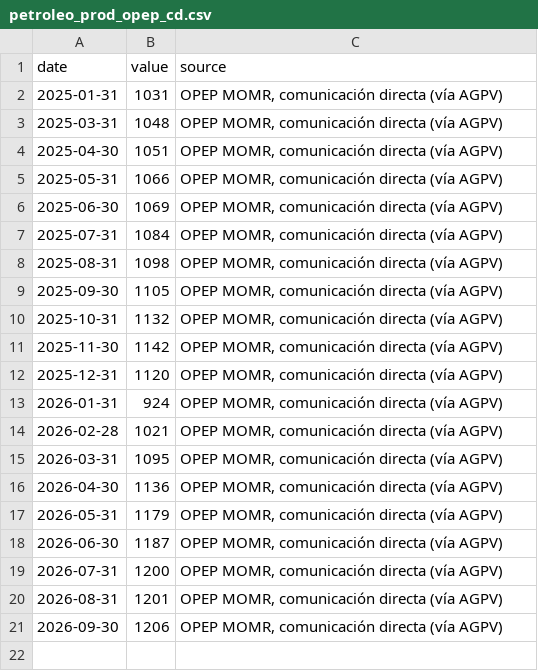
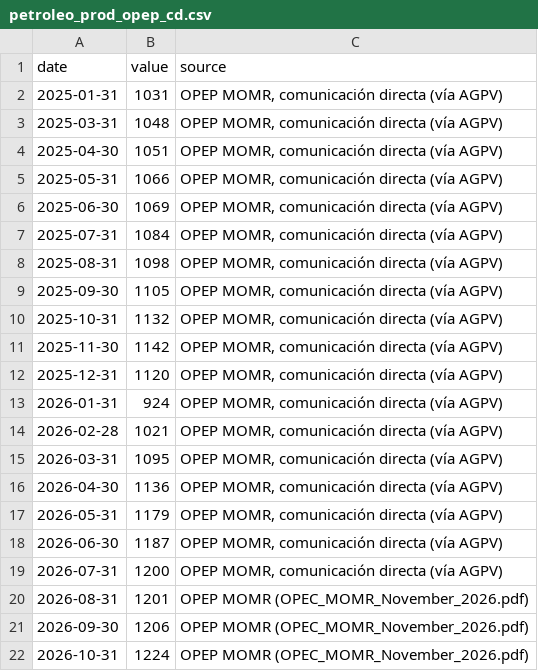
Before and after one commit to raulmarquezmata/monitorvenezuela, a CSV file: data/manual/petroleo_prod_opep_cd.csv, drawn as a sheet.

```diff
--- a/data/manual/petroleo_prod_opep_cd.csv
+++ b/data/manual/petroleo_prod_opep_cd.csv
@@ -19,3 +19,4 @@ date,value,source
 2026-07-31,1200,"OPEP MOMR, comunicación directa (vía AGPV)"
-2026-08-31,1201,"OPEP MOMR, comunicación directa (vía AGPV)"
-2026-09-30,1206,"OPEP MOMR, comunicación directa (vía AGPV)"
+2026-08-31,1201,OPEP MOMR (OPEC_MOMR_November_2026.pdf)
+2026-09-30,1206,OPEP MOMR (OPEC_MOMR_November_2026.pdf)
+2026-10-31,1224,OPEP MOMR (OPEC_MOMR_November_2026.pdf)
```
Also changed, not shown: 9 other files.
